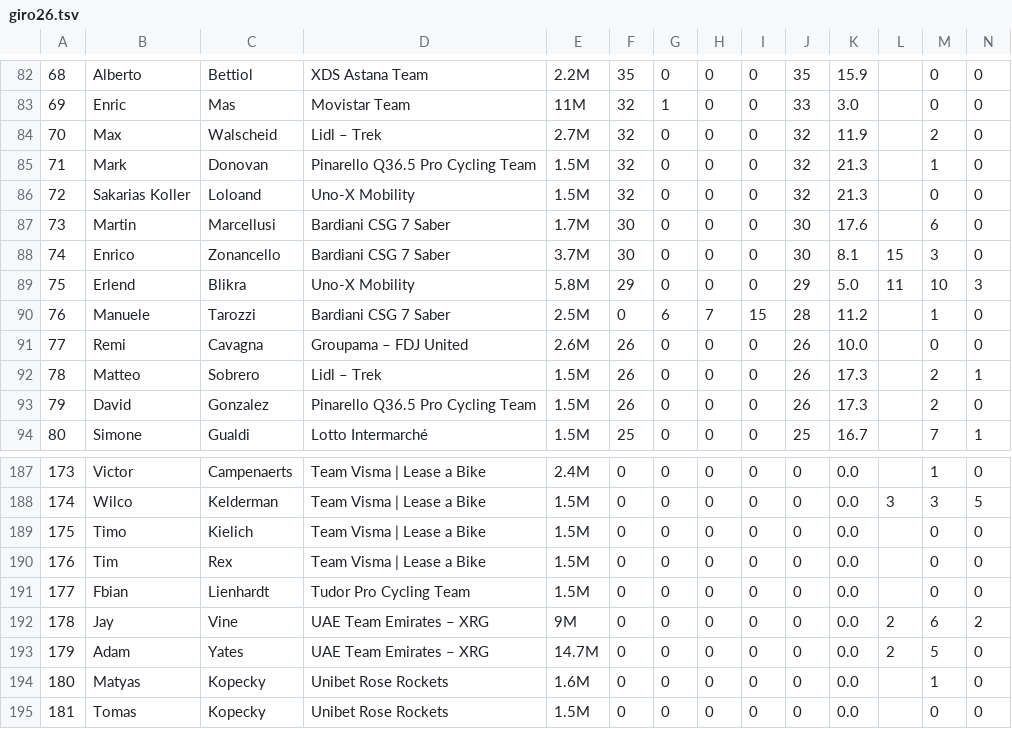
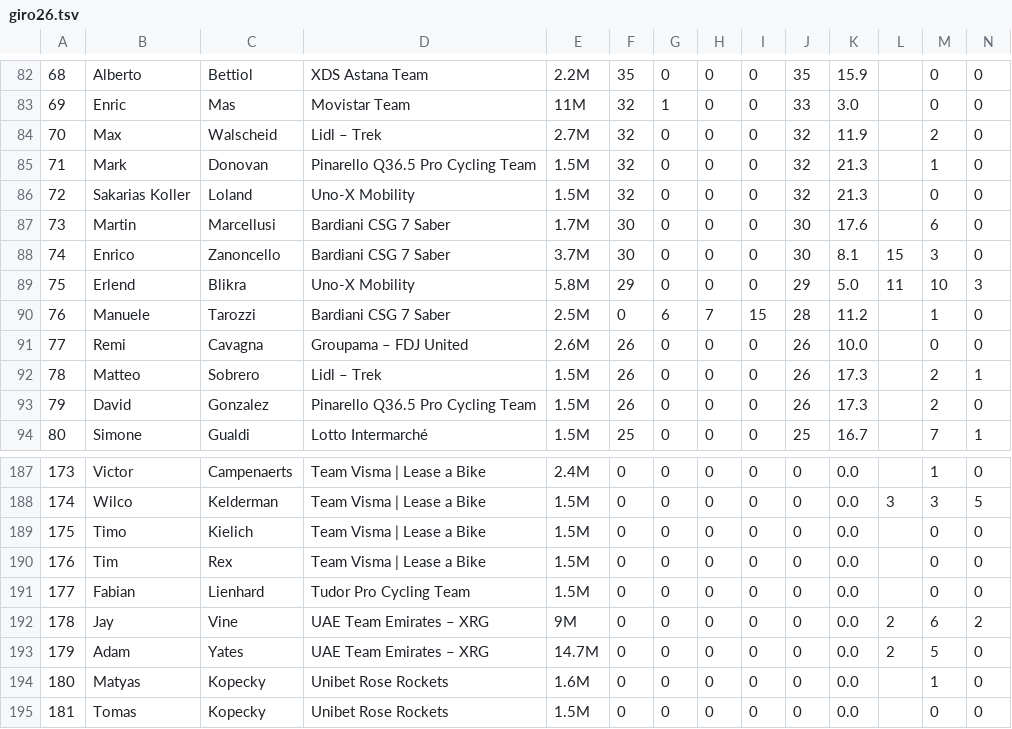
Before and after one commit to Loumeister/TdFOptimizer, a TSV file: rondes/giro26.tsv, drawn as a sheet; only a part is shown, gaps mark what is left out; the diff names each change by its address in the sheet, - before the commit and + after, or states it on an @@ line.

```diff
--- a/rondes/giro26.tsv
+++ b/rondes/giro26.tsv
-C86: Loloand
+C86: Loland
-C88: Zonancello
+C88: Zanoncello
-B191: Fbian
+B191: Fabian
-C191: Lienhardt
+C191: Lienhard
```
